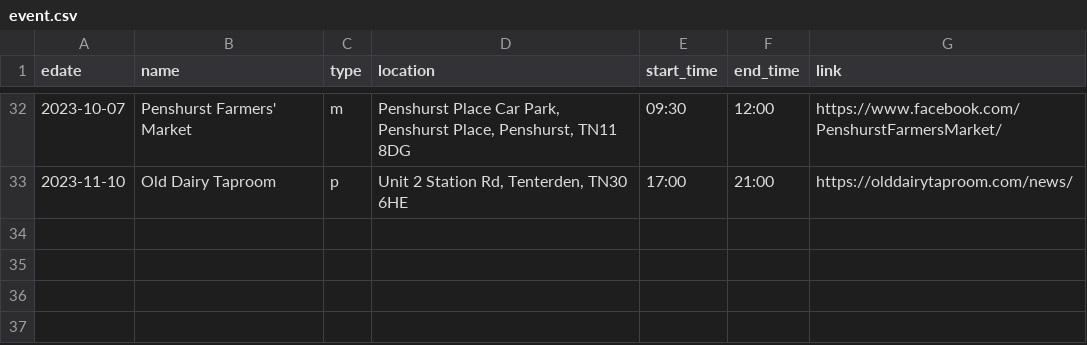
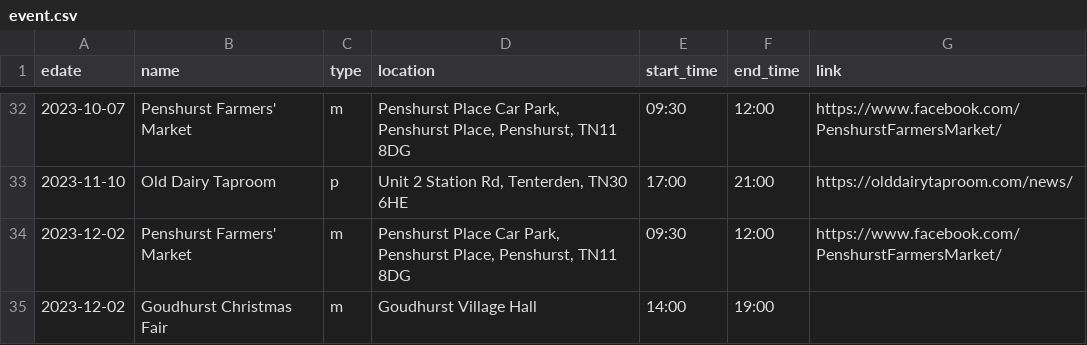
Before and after one commit to sela/amthuc-viet, a CSV file: _data/event.csv, drawn as a sheet; only a part is shown, gaps mark what is left out.

Commit message:
Update event.csv

```diff
--- a/_data/event.csv
+++ b/_data/event.csv
@@ -33 +33,3 @@ edate,name,type,location,start_time,end_time,link
 2023-11-10,"Old Dairy Taproom",p,"Unit 2 Station Rd, Tenterden, TN30 6HE","17:00","21:00","https://olddairytaproom.com/news/"
+2023-12-02,"Penshurst Farmers' Market",m,"Penshurst Place Car Park, Penshurst Place, Penshurst, TN11 8DG","09:30","12:00","https://www.facebook.com/PenshurstFarmersMarket/"
+2023-12-02,"Goudhurst Christmas Fair",m,"Goudhurst Village Hall","14:00","19:00",""
```
